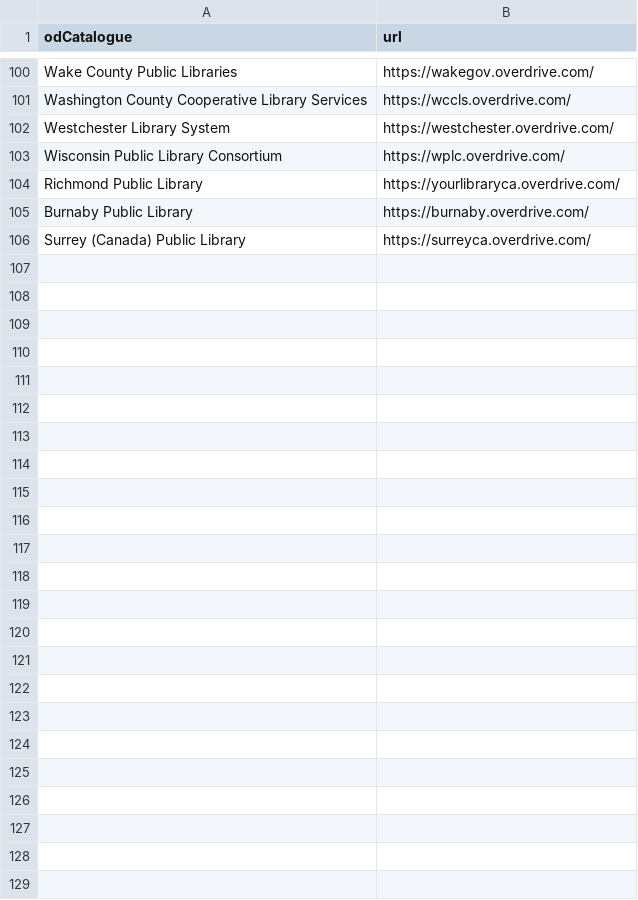
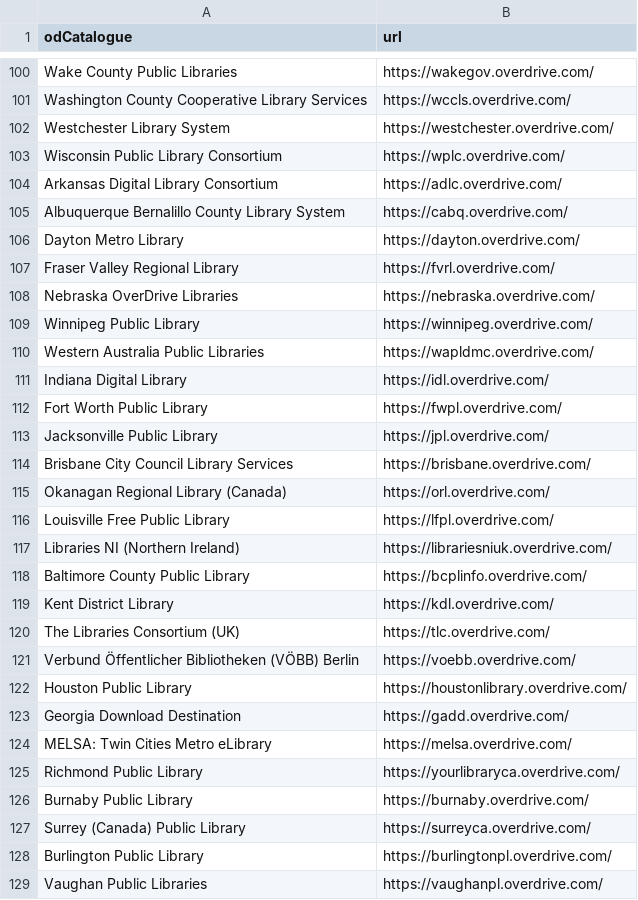
Before and after one commit to ridgewell/overdrive-scraper, a CSV file: odLibraries.csv, drawn as a sheet; only a part is shown, gaps mark what is left out; the diff covers the shown part only.

Commit message:
Updated to include new libraries
Two new Canadian libraries + new libraries that reached million reads in 2021

```diff
--- a/odLibraries.csv
+++ b/odLibraries.csv
@@ -103,2 +103,23 @@ Westchester Library System,https://westchester.overdrive.com/
 Wisconsin Public Library Consortium,https://wplc.overdrive.com/
+Arkansas Digital Library Consortium,https://adlc.overdrive.com/
+Albuquerque Bernalillo County Library System,https://cabq.overdrive.com/
+Dayton Metro Library,https://dayton.overdrive.com/
+Fraser Valley Regional Library,https://fvrl.overdrive.com/
+Nebraska OverDrive Libraries,https://nebraska.overdrive.com/
+Winnipeg Public Library,https://winnipeg.overdrive.com/
+Western Australia Public Libraries,https://wapldmc.overdrive.com/
+Indiana Digital Library,https://idl.overdrive.com/
+Fort Worth Public Library,https://fwpl.overdrive.com/
+Jacksonville Public Library,https://jpl.overdrive.com/
+Brisbane City Council Library Services,https://brisbane.overdrive.com/
+Okanagan Regional Library (Canada),https://orl.overdrive.com/
+Louisville Free Public Library,https://lfpl.overdrive.com/
+Libraries NI (Northern Ireland),https://librariesniuk.overdrive.com/
+Baltimore County Public Library,https://bcplinfo.overdrive.com/
+Kent District Library,https://kdl.overdrive.com/
+The Libraries Consortium (UK),https://tlc.overdrive.com/
+Verbund Öffentlicher Bibliotheken (VÖBB) Berlin,https://voebb.overdrive.com/
+Houston Public Library,https://houstonlibrary.overdrive.com/
+Georgia Download Destination,https://gadd.overdrive.com/
+MELSA: Twin Cities Metro eLibrary,https://melsa.overdrive.com/
 Richmond Public Library,https://yourlibraryca.overdrive.com/
@@ -106 +127,3 @@ Burnaby Public Library,https://burnaby.overdrive.com/
 Surrey (Canada) Public Library,https://surreyca.overdrive.com/
+Burlington Public Library,https://burlingtonpl.overdrive.com/
+Vaughan Public Libraries,https://vaughanpl.overdrive.com/
```
Also changed, not shown: 1 edited cell elsewhere in this file.
